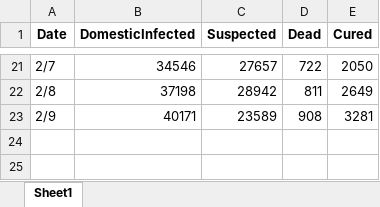
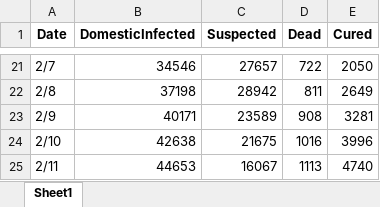
Before and after one commit to Django-Jiang/2019ncovDA, an Excel workbook: 1-BasicData/2019ncov2.xlsx, sheet Sheet1, drawn as a sheet; only a part is shown, gaps mark what is left out; values as stored, in another font and other column widths than the file's, no borders; the diff names each change by its address in the sheet, - before the commit and + after, or states it on an @@ line.

```diff
--- a/1-BasicData/2019ncov2.xlsx (sheet Sheet1)
+++ b/1-BasicData/2019ncov2.xlsx (sheet Sheet1)
+row 24: 2/10 | 42638 | 21675 | 1016 | 3996
+row 25: 2/11 | 44653 | 16067 | 1113 | 4740
```
Also changed, not shown: 2 other files.
